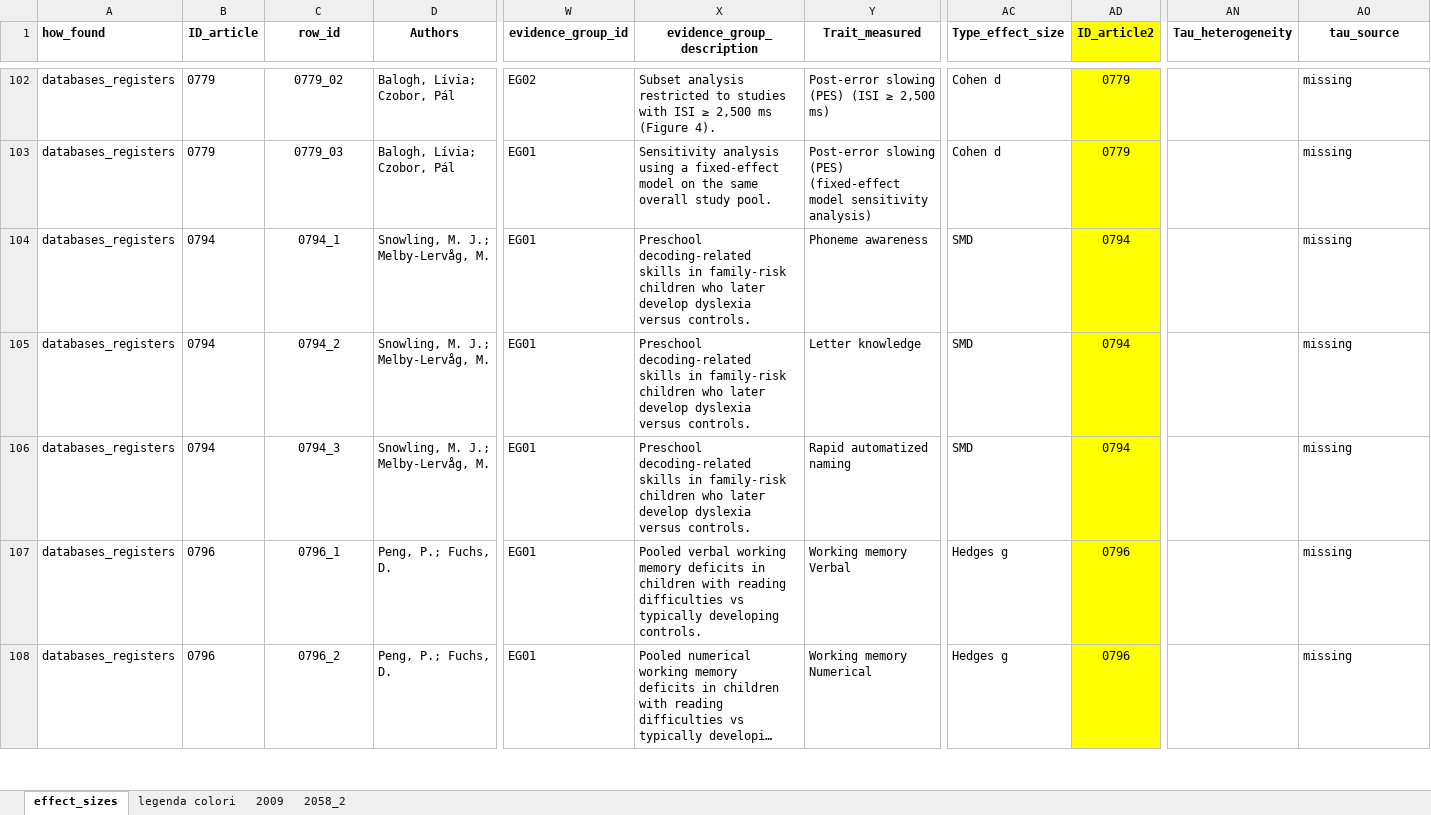
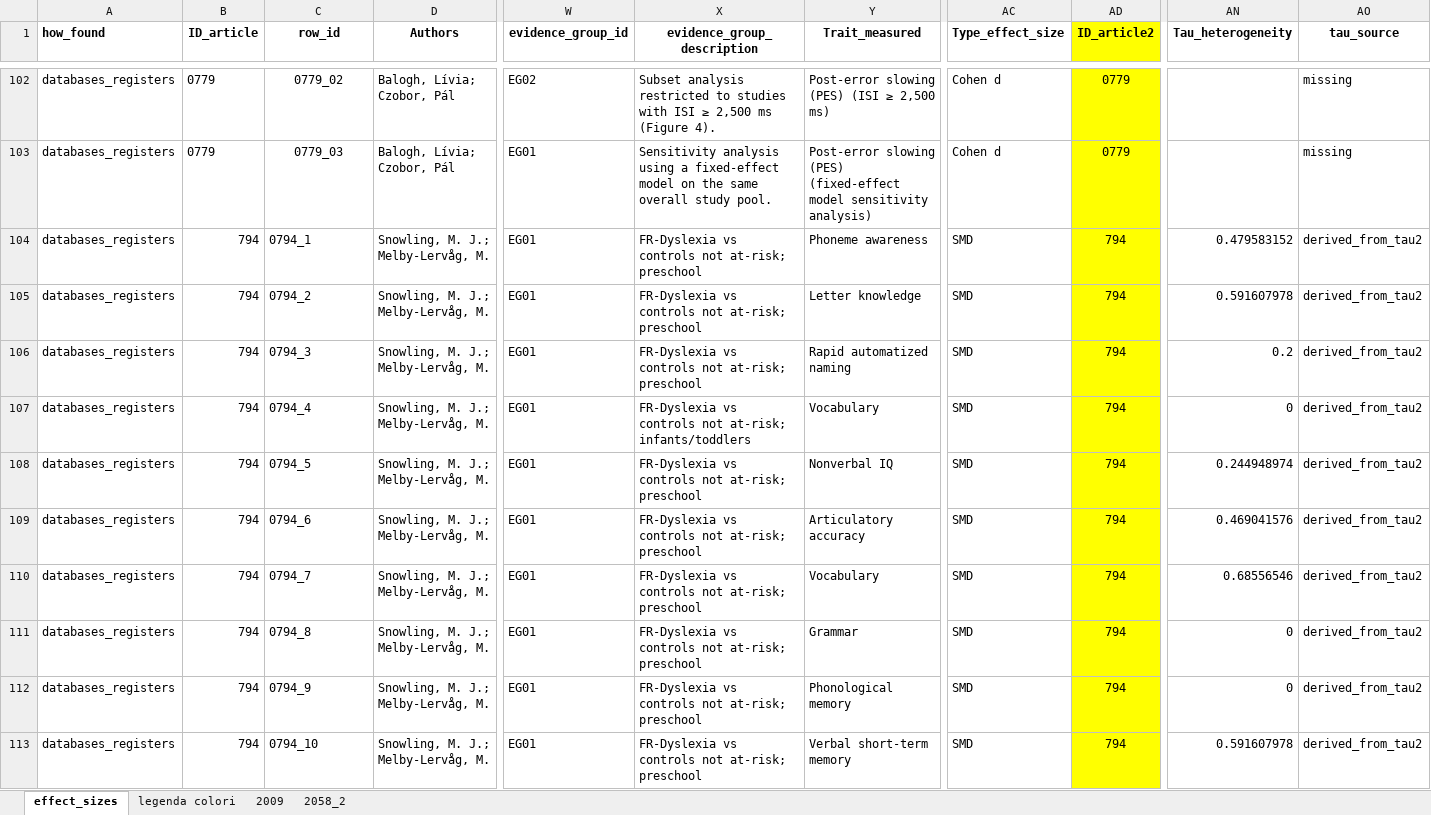
Before and after one commit to EnricoToffalini/Meta-review-cognitive-profiles-ADHD-Dyslexia, an Excel workbook: Data/coded-Dataset.xlsx, sheet effect_sizes, drawn as a sheet; only a part is shown, gaps mark what is left out; the shorter side is filled out with more unchanged rows; long unchanged cells end in …; values as stored, in another font and other column widths than the file's, no borders; rows hold the shown columns only; the diff covers the shown part only; the diff names each change by its address in the sheet, - before the commit and + after, or states it on an @@ line.

Commit message:
update

```diff
--- a/Data/coded-Dataset.xlsx (sheet effect_sizes)
+++ b/Data/coded-Dataset.xlsx (sheet effect_sizes)
-B104:B106 (ID_article): 0794
+B104:B106 (ID_article): 794
-C104:C106 alignment: center
+C104:C106 alignment: left
-X104:X106 (evidence_group_description): Preschool decoding-related skills in family-risk children who later develop dyslexia versus controls.
+X104:X106 (evidence_group_description): FR-Dyslexia vs controls not at-risk; preschool
-AD104:AD106 (ID_article2): 0794
+AD104:AD106 (ID_article2): 794
-AN104 (Tau_heterogeneity): (empty)
+AN104 (Tau_heterogeneity): 0.479583152
-AO104:AO106 (tau_source): missing
+AO104:AO106 (tau_source): derived_from_tau2
-AN105 (Tau_heterogeneity): (empty)
+AN105 (Tau_heterogeneity): 0.591607978
-AN106 (Tau_heterogeneity): (empty)
+AN106 (Tau_heterogeneity): 0.2
+row 107: databases_registers | 794 | 0794_4 | Snowling, M. J.; Melby-Lervåg, M. | EG01 | FR-Dyslexia vs controls not at-risk; infants/toddlers | Vocabulary | SMD | 794 | 0 | derived_from_tau2
+row 108: databases_registers | 794 | 0794_5 | Snowling, M. J.; Melby-Lervåg, M. | EG01 | FR-Dyslexia vs controls not at-risk; preschool | Nonverbal IQ | SMD | 794 | 0.244948974 | derived_from_tau2
+row 109: databases_registers | 794 | 0794_6 | Snowling, M. J.; Melby-Lervåg, M. | EG01 | FR-Dyslexia vs controls not at-risk; preschool | Articulatory accuracy | SMD | 794 | 0.469041576 | derived_from_tau2
+row 110: databases_registers | 794 | 0794_7 | Snowling, M. J.; Melby-Lervåg, M. | EG01 | FR-Dyslexia vs controls not at-risk; preschool | Vocabulary | SMD | 794 | 0.68556546 | derived_from_tau2
+row 111: databases_registers | 794 | 0794_8 | Snowling, M. J.; Melby-Lervåg, M. | EG01 | FR-Dyslexia vs controls not at-risk; preschool | Grammar | SMD | 794 | 0 | derived_from_tau2
+row 112: databases_registers | 794 | 0794_9 | Snowling, M. J.; Melby-Lervåg, M. | EG01 | FR-Dyslexia vs controls not at-risk; preschool | Phonological memory | SMD | 794 | 0 | derived_from_tau2
+row 113: databases_registers | 794 | 0794_10 | Snowling, M. J.; Melby-Lervåg, M. | EG01 | FR-Dyslexia vs controls not at-risk; preschool | Verbal short-term memory | SMD | 794 | 0.591607978 | derived_from_tau2
```
Also changed, not shown: 10 added rows and 1 edited cell elsewhere in this sheet.
